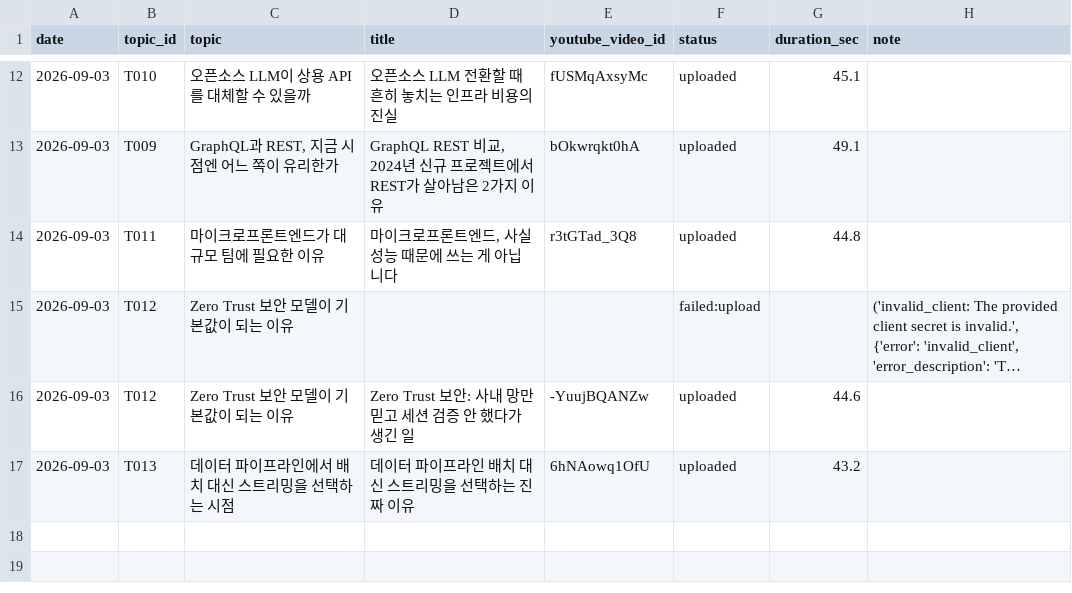
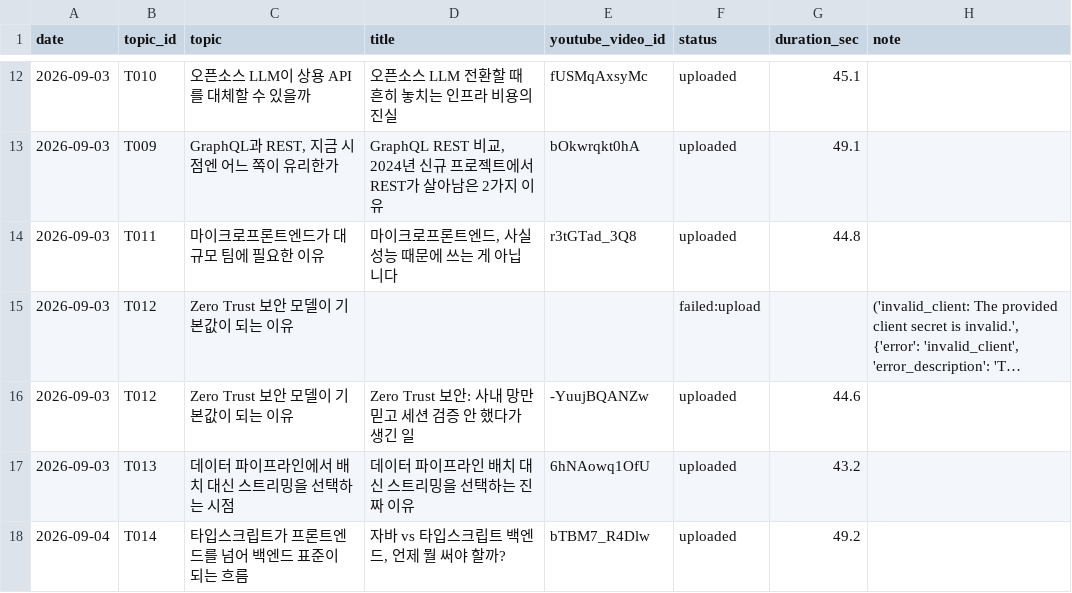
Before and after one commit to 1230-png/Rush22, a CSV file: used_log.csv, drawn as a sheet; only a part is shown, gaps mark what is left out; long unchanged cells end in …; the diff names each change by its address in the sheet, - before the commit and + after, or states it on an @@ line.

```diff
--- a/used_log.csv
+++ b/used_log.csv
+row 18: 2026-09-04 | T014 | 타입스크립트가 프론트엔드를 넘어 백엔드 표준이 되는 흐름 | 자바 vs 타입스크립트 백엔드, 언제 뭘 써야 할까? | bTBM7_R4Dlw | uploaded | 49.2
```
